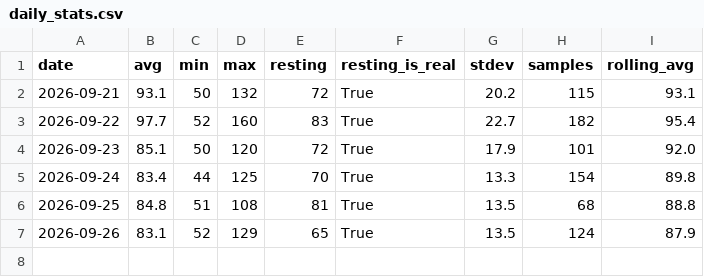
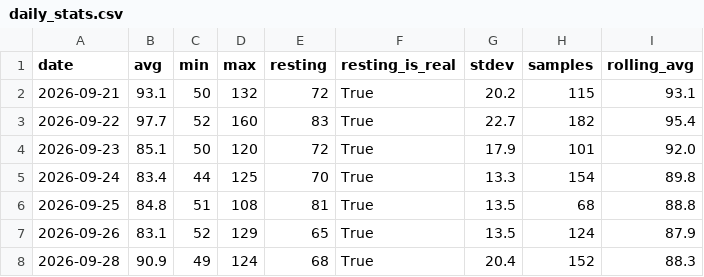
Before and after one commit to eshwarpotturi/hr-mon, a CSV file: reports/daily_stats.csv, drawn as a sheet; the diff names each change by its address in the sheet, - before the commit and + after, or states it on an @@ line.

```diff
--- a/reports/daily_stats.csv
+++ b/reports/daily_stats.csv
+row 8: 2026-09-28 | 90.9 | 49 | 124 | 68 | True | 20.4 | 152 | 88.3
```
Also changed, not shown: data/heart_rate_master.csv, 5 other files.
